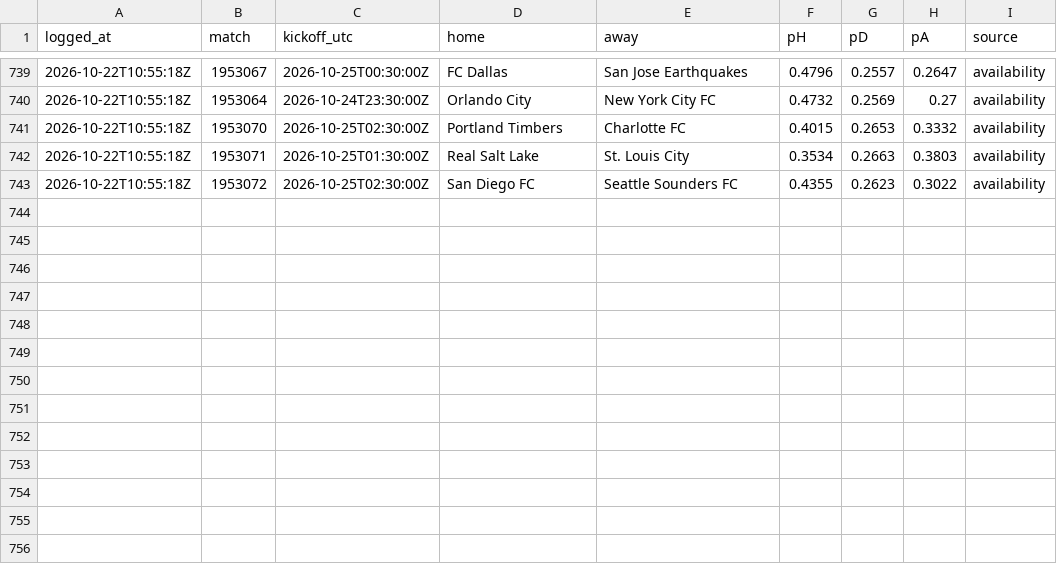
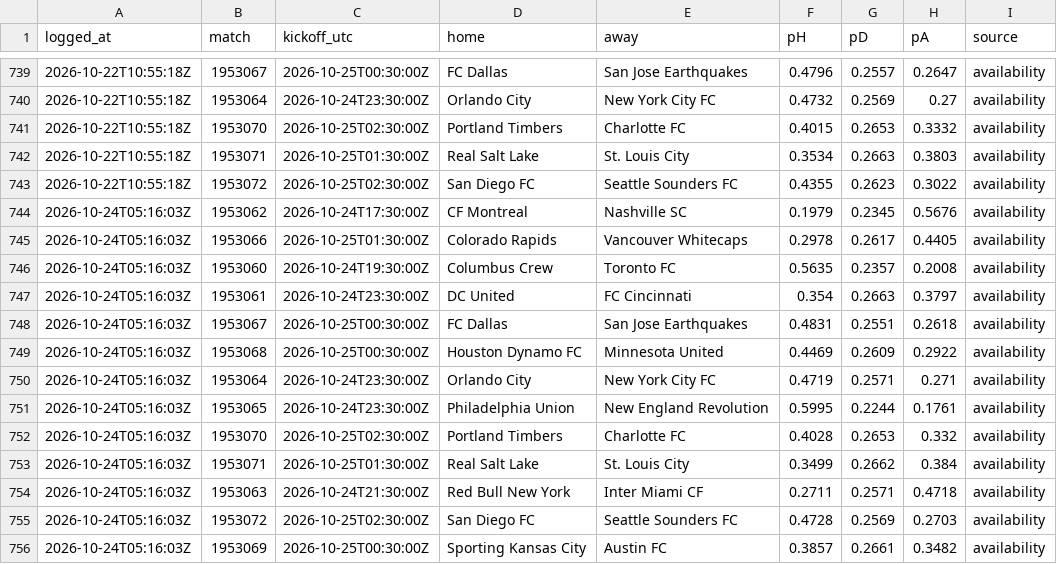
Before and after one commit to pitchperception/pitch-perception, a CSV file: data/forecast_log.csv, drawn as a sheet; only a part is shown, gaps mark what is left out; the diff names each change by its address in the sheet, - before the commit and + after, or states it on an @@ line.

```diff
--- a/data/forecast_log.csv
+++ b/data/forecast_log.csv
+row 744: 2026-10-24T05:16:03Z | 1953062 | 2026-10-24T17:30:00Z | CF Montreal | Nashville SC | 0.1979 | 0.2345 | 0.5676 | availability
+row 745: 2026-10-24T05:16:03Z | 1953066 | 2026-10-25T01:30:00Z | Colorado Rapids | Vancouver Whitecaps | 0.2978 | 0.2617 | 0.4405 | availability
+row 746: 2026-10-24T05:16:03Z | 1953060 | 2026-10-24T19:30:00Z | Columbus Crew | Toronto FC | 0.5635 | 0.2357 | 0.2008 | availability
+row 747: 2026-10-24T05:16:03Z | 1953061 | 2026-10-24T23:30:00Z | DC United | FC Cincinnati | 0.354 | 0.2663 | 0.3797 | availability
+row 748: 2026-10-24T05:16:03Z | 1953067 | 2026-10-25T00:30:00Z | FC Dallas | San Jose Earthquakes | 0.4831 | 0.2551 | 0.2618 | availability
+row 749: 2026-10-24T05:16:03Z | 1953068 | 2026-10-25T00:30:00Z | Houston Dynamo FC | Minnesota United | 0.4469 | 0.2609 | 0.2922 | availability
+row 750: 2026-10-24T05:16:03Z | 1953064 | 2026-10-24T23:30:00Z | Orlando City | New York City FC | 0.4719 | 0.2571 | 0.271 | availability
+row 751: 2026-10-24T05:16:03Z | 1953065 | 2026-10-24T23:30:00Z | Philadelphia Union | New England Revolution | 0.5995 | 0.2244 | 0.1761 | availability
+row 752: 2026-10-24T05:16:03Z | 1953070 | 2026-10-25T02:30:00Z | Portland Timbers | Charlotte FC | 0.4028 | 0.2653 | 0.332 | availability
+row 753: 2026-10-24T05:16:03Z | 1953071 | 2026-10-25T01:30:00Z | Real Salt Lake | St. Louis City | 0.3499 | 0.2662 | 0.384 | availability
+row 754: 2026-10-24T05:16:03Z | 1953063 | 2026-10-24T21:30:00Z | Red Bull New York | Inter Miami CF | 0.2711 | 0.2571 | 0.4718 | availability
+row 755: 2026-10-24T05:16:03Z | 1953072 | 2026-10-25T02:30:00Z | San Diego FC | Seattle Sounders FC | 0.4728 | 0.2569 | 0.2703 | availability
+row 756: 2026-10-24T05:16:03Z | 1953069 | 2026-10-25T00:30:00Z | Sporting Kansas City | Austin FC | 0.3857 | 0.2661 | 0.3482 | availability
```
Also changed, not shown: 2 other files.
